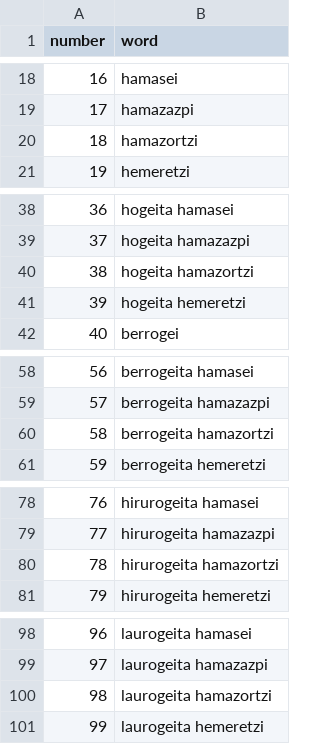
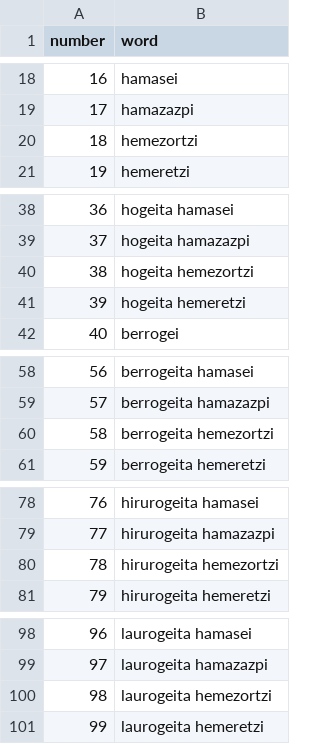
Before and after one commit to Alex23rodriguez/EusNum, a CSV file: data/numbers.csv, drawn as a sheet; only a part is shown, gaps mark what is left out; the diff covers the shown part only.

```diff
--- a/data/numbers.csv
+++ b/data/numbers.csv
@@ -19,3 +19,3 @@ number,word
 17,hamazazpi
-18,hamazortzi
+18,hemezortzi
 19,hemeretzi
@@ -39,3 +39,3 @@ number,word
 37,hogeita hamazazpi
-38,hogeita hamazortzi
+38,hogeita hemezortzi
 39,hogeita hemeretzi
@@ -59,3 +59,3 @@ number,word
 57,berrogeita hamazazpi
-58,berrogeita hamazortzi
+58,berrogeita hemezortzi
 59,berrogeita hemeretzi
@@ -79,3 +79,3 @@ number,word
 77,hirurogeita hamazazpi
-78,hirurogeita hamazortzi
+78,hirurogeita hemezortzi
 79,hirurogeita hemeretzi
@@ -99,3 +99,3 @@ number,word
 97,laurogeita hamazazpi
-98,laurogeita hamazortzi
+98,laurogeita hemezortzi
 99,laurogeita hemeretzi
```
Also changed, not shown: 45 edited cells elsewhere in this file, data/unique_words.csv, 1 other file.
